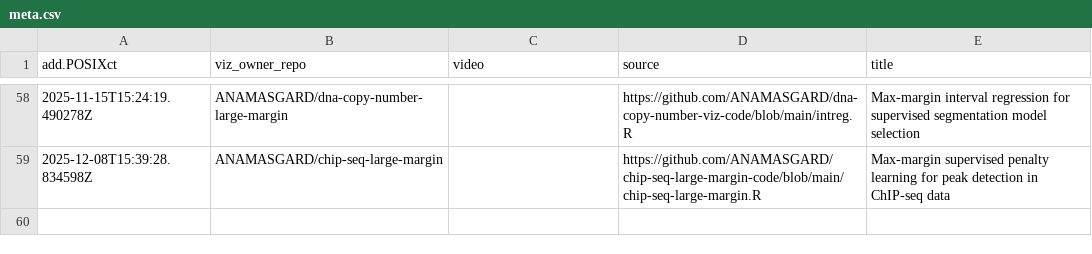
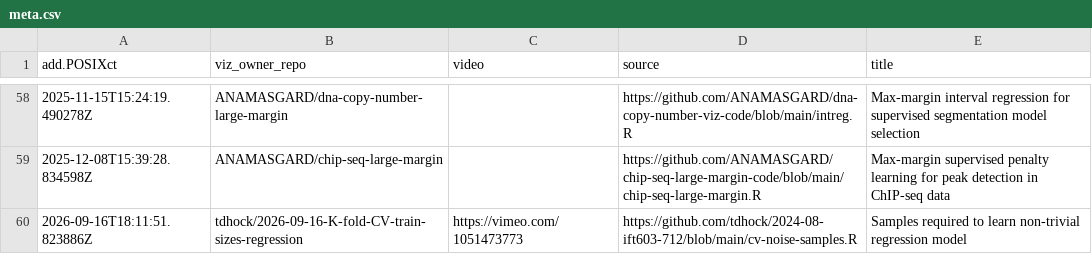
Before and after one commit to animint/gallery, a CSV file: meta.csv, drawn as a sheet; only a part is shown, gaps mark what is left out.

```diff
--- a/meta.csv
+++ b/meta.csv
@@ -59 +59,2 @@ add.POSIXct,viz_owner_repo,video,source,title
 2025-12-08T15:39:28.834598Z,ANAMASGARD/chip-seq-large-margin,"",https://github.com/ANAMASGARD/chip-seq-large-margin-code/blob/main/chip-seq-large-margin.R,Max-margin supervised penalty learning for peak detection in ChIP-seq data
+2026-09-16T18:11:51.823886Z,tdhock/2026-09-16-K-fold-CV-train-sizes-regression,https://vimeo.com/1051473773,https://github.com/tdhock/2024-08-ift603-712/blob/main/cv-noise-samples.R,Samples required to learn non-trivial regression model
```
Also changed, not shown: error.csv, 3 other files.
